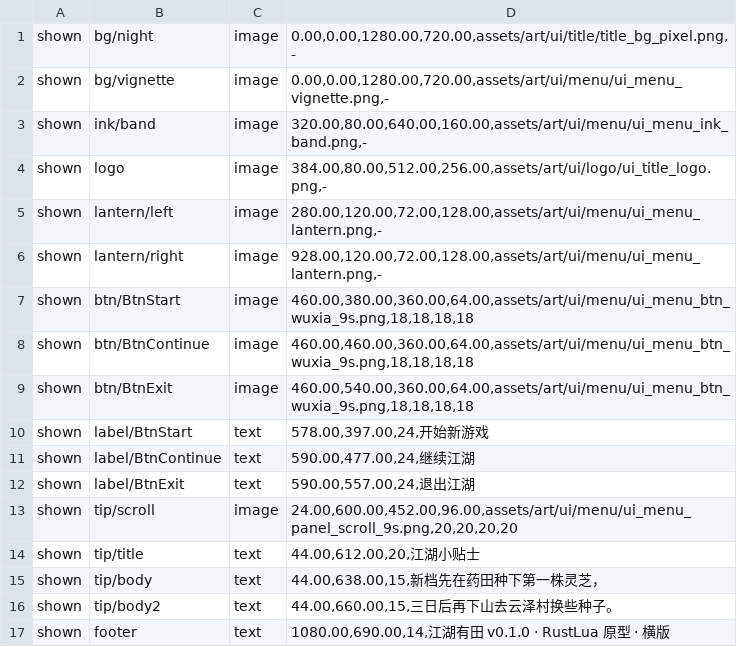
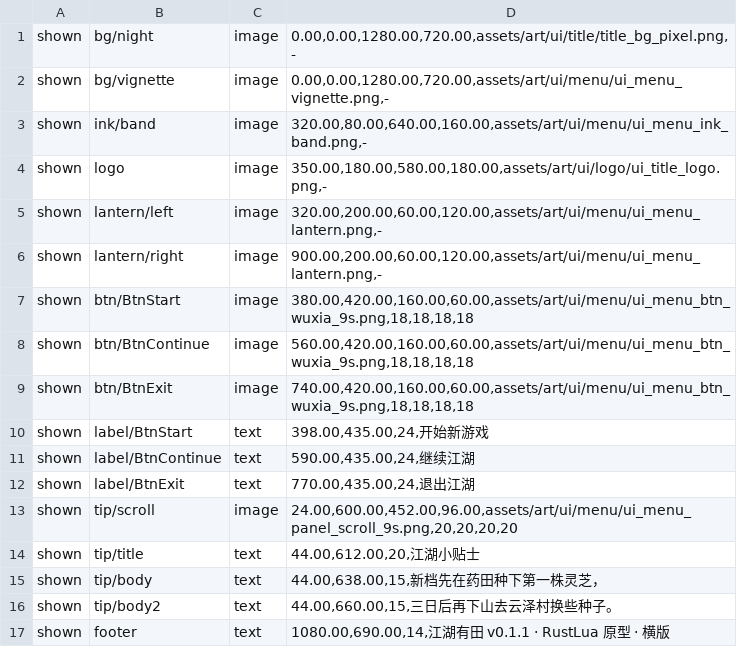
Before and after one commit to Rweifeng/RustLua, a TSV file: engine/crates/game/examples/support/jhyt_m63_title_menu_golden.tsv, drawn as a sheet; only a part is shown; the diff covers the shown part only.

```diff
--- a/engine/crates/game/examples/support/jhyt_m63_title_menu_golden.tsv
+++ b/engine/crates/game/examples/support/jhyt_m63_title_menu_golden.tsv
@@ -3,11 +3,11 @@ shown	bg/vignette	image	0.00,0.00,1280.00,720.00,assets/art/ui/menu/ui_menu_vign
 shown	ink/band	image	320.00,80.00,640.00,160.00,assets/art/ui/menu/ui_menu_ink_band.png,-
-shown	logo	image	384.00,80.00,512.00,256.00,assets/art/ui/logo/ui_title_logo.png,-
-shown	lantern/left	image	280.00,120.00,72.00,128.00,assets/art/ui/menu/ui_menu_lantern.png,-
-shown	lantern/right	image	928.00,120.00,72.00,128.00,assets/art/ui/menu/ui_menu_lantern.png,-
-shown	btn/BtnStart	image	460.00,380.00,360.00,64.00,assets/art/ui/menu/ui_menu_btn_wuxia_9s.png,18,18,18,18
-shown	btn/BtnContinue	image	460.00,460.00,360.00,64.00,assets/art/ui/menu/ui_menu_btn_wuxia_9s.png,18,18,18,18
-shown	btn/BtnExit	image	460.00,540.00,360.00,64.00,assets/art/ui/menu/ui_menu_btn_wuxia_9s.png,18,18,18,18
-shown	label/BtnStart	text	578.00,397.00,24,开始新游戏
-shown	label/BtnContinue	text	590.00,477.00,24,继续江湖
-shown	label/BtnExit	text	590.00,557.00,24,退出江湖
+shown	logo	image	350.00,180.00,580.00,180.00,assets/art/ui/logo/ui_title_logo.png,-
+shown	lantern/left	image	320.00,200.00,60.00,120.00,assets/art/ui/menu/ui_menu_lantern.png,-
+shown	lantern/right	image	900.00,200.00,60.00,120.00,assets/art/ui/menu/ui_menu_lantern.png,-
+shown	btn/BtnStart	image	380.00,420.00,160.00,60.00,assets/art/ui/menu/ui_menu_btn_wuxia_9s.png,18,18,18,18
+shown	btn/BtnContinue	image	560.00,420.00,160.00,60.00,assets/art/ui/menu/ui_menu_btn_wuxia_9s.png,18,18,18,18
+shown	btn/BtnExit	image	740.00,420.00,160.00,60.00,assets/art/ui/menu/ui_menu_btn_wuxia_9s.png,18,18,18,18
+shown	label/BtnStart	text	398.00,435.00,24,开始新游戏
+shown	label/BtnContinue	text	590.00,435.00,24,继续江湖
+shown	label/BtnExit	text	770.00,435.00,24,退出江湖
 shown	tip/scroll	image	24.00,600.00,452.00,96.00,assets/art/ui/menu/ui_menu_panel_scroll_9s.png,20,20,20,20
@@ -16,2 +16,2 @@ shown	tip/body	text	44.00,638.00,15,新档先在药田种下第一株灵芝，
 shown	tip/body2	text	44.00,660.00,15,三日后再下山去云泽村换些种子。
-shown	footer	text	1080.00,690.00,14,江湖有田 v0.1.0 · RustLua 原型 · 横版
+shown	footer	text	1080.00,690.00,14,江湖有田 v0.1.1 · RustLua 原型 · 横版
```
Also changed, not shown: 21 edited cells elsewhere in this file, 13 other files.
